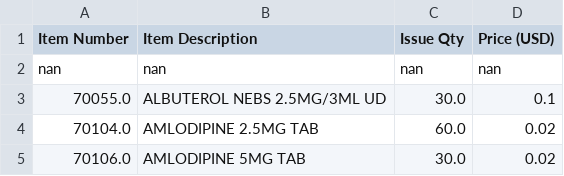
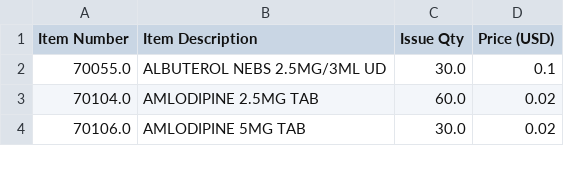
Before and after one commit to ehhop/ehhapp-formulary2, a CSV file: invoice.csv, drawn as a sheet; only a part is shown.

```diff
--- a/invoice.csv
+++ b/invoice.csv
@@ -1,3 +1,2 @@
 Item Number,Item Description,Issue Qty,Price (USD)
-nan,nan,nan,nan
 70055.0,ALBUTEROL NEBS 2.5MG/3ML UD,30.0,0.1
```
Also changed, not shown: 3 other files.
